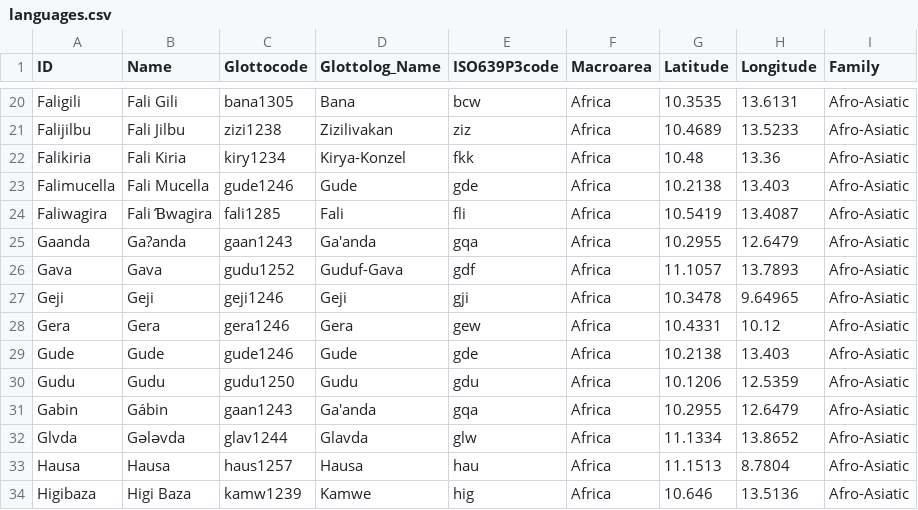
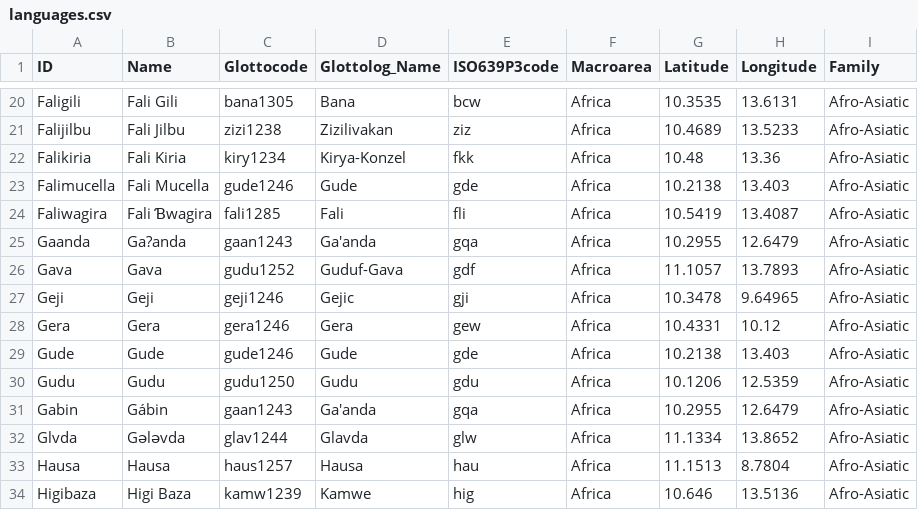
Before and after one commit to lexibank/kraftchadic, a CSV file: cldf/languages.csv, drawn as a sheet; only a part is shown, gaps mark what is left out.

```diff
--- a/cldf/languages.csv
+++ b/cldf/languages.csv
@@ -26,3 +26,3 @@ Gaanda,Ga?anda,gaan1243,Ga'anda,gqa,Africa,10.2955,12.6479,Afro-Asiatic
 Gava,Gava,gudu1252,Guduf-Gava,gdf,Africa,11.1057,13.7893,Afro-Asiatic
-Geji,Geji,geji1246,Geji,gji,Africa,10.3478,9.64965,Afro-Asiatic
+Geji,Geji,geji1246,Gejic,gji,Africa,10.3478,9.64965,Afro-Asiatic
 Gera,Gera,gera1246,Gera,gew,Africa,10.4331,10.12,Afro-Asiatic
```
Also changed, not shown: cldf/parameters.csv, 7 other files.
